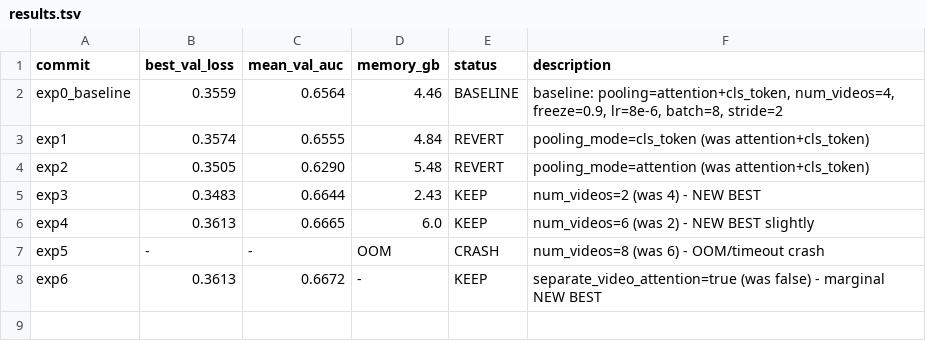
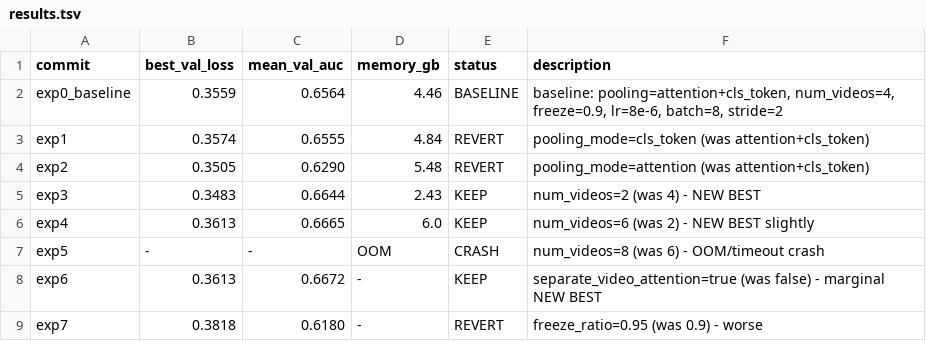
Before and after one commit to HeartWise-AI/DeepCORO_CLIP, a TSV file: autoresearch_deeprv/results.tsv, drawn as a sheet; the diff names each change by its address in the sheet, - before the commit and + after, or states it on an @@ line.

Commit message:
exp7: freeze_ratio=0.95 -> AUC 0.6180 (revert)

```diff
--- a/autoresearch_deeprv/results.tsv
+++ b/autoresearch_deeprv/results.tsv
+row 9: exp7 | 0.3818 | 0.6180 | - | REVERT | freeze_ratio=0.95 (was 0.9) - worse
```
Also changed, not shown: 1 other file.
